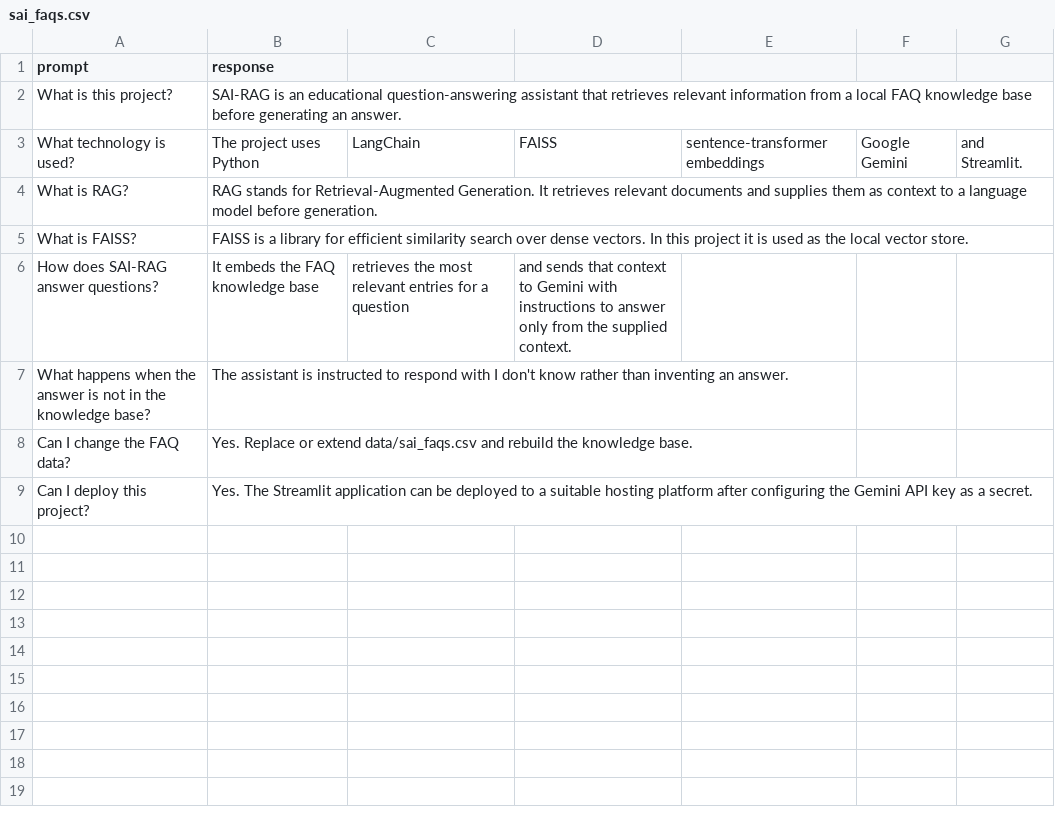
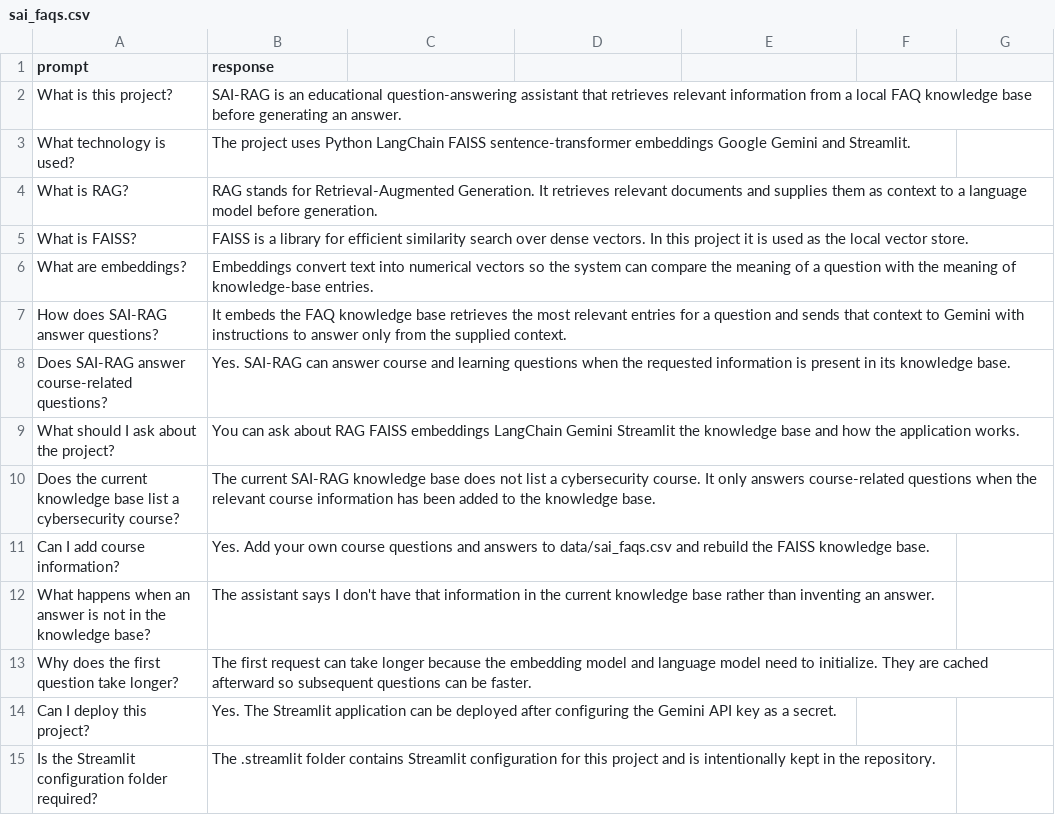
Before and after one commit to pallasivasai/SAI-RAG, a CSV file: data/sai_faqs.csv, drawn as a sheet.

Commit message:
Expand SAI-RAG course and project knowledge base

```diff
--- a/data/sai_faqs.csv
+++ b/data/sai_faqs.csv
@@ -2,8 +2,14 @@ prompt,response
 What is this project?,SAI-RAG is an educational question-answering assistant that retrieves relevant information from a local FAQ knowledge base before generating an answer.
-What technology is used?,The project uses Python, LangChain, FAISS, sentence-transformer embeddings, Google Gemini, and Streamlit.
+What technology is used?,The project uses Python LangChain FAISS sentence-transformer embeddings Google Gemini and Streamlit.
 What is RAG?,RAG stands for Retrieval-Augmented Generation. It retrieves relevant documents and supplies them as context to a language model before generation.
 What is FAISS?,FAISS is a library for efficient similarity search over dense vectors. In this project it is used as the local vector store.
-How does SAI-RAG answer questions?,It embeds the FAQ knowledge base, retrieves the most relevant entries for a question, and sends that context to Gemini with instructions to answer only from the supplied context.
-What happens when the answer is not in the knowledge base?,The assistant is instructed to respond with I don't know rather than inventing an answer.
-Can I change the FAQ data?,Yes. Replace or extend data/sai_faqs.csv and rebuild the knowledge base.
-Can I deploy this project?,Yes. The Streamlit application can be deployed to a suitable hosting platform after configuring the Gemini API key as a secret.
+What are embeddings?,Embeddings convert text into numerical vectors so the system can compare the meaning of a question with the meaning of knowledge-base entries.
+How does SAI-RAG answer questions?,It embeds the FAQ knowledge base retrieves the most relevant entries for a question and sends that context to Gemini with instructions to answer only from the supplied context.
+Does SAI-RAG answer course-related questions?,Yes. SAI-RAG can answer course and learning questions when the requested information is present in its knowledge base.
+What should I ask about the project?,You can ask about RAG FAISS embeddings LangChain Gemini Streamlit the knowledge base and how the application works.
+Does the current knowledge base list a cybersecurity course?,The current SAI-RAG knowledge base does not list a cybersecurity course. It only answers course-related questions when the relevant course information has been added to the knowledge base.
+Can I add course information?,Yes. Add your own course questions and answers to data/sai_faqs.csv and rebuild the FAISS knowledge base.
+What happens when an answer is not in the knowledge base?,The assistant says I don't have that information in the current knowledge base rather than inventing an answer.
+Why does the first question take longer?,The first request can take longer because the embedding model and language model need to initialize. They are cached afterward so subsequent questions can be faster.
+Can I deploy this project?,Yes. The Streamlit application can be deployed after configuring the Gemini API key as a secret.
+Is the Streamlit configuration folder required?,The .streamlit folder contains Streamlit configuration for this project and is intentionally kept in the repository.
```
